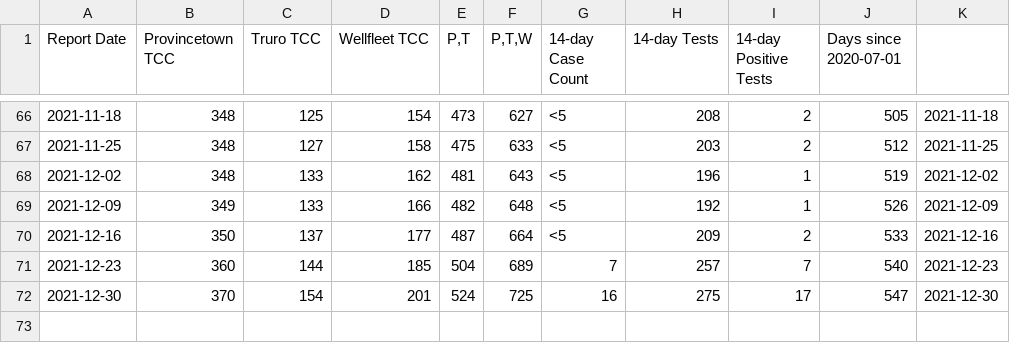
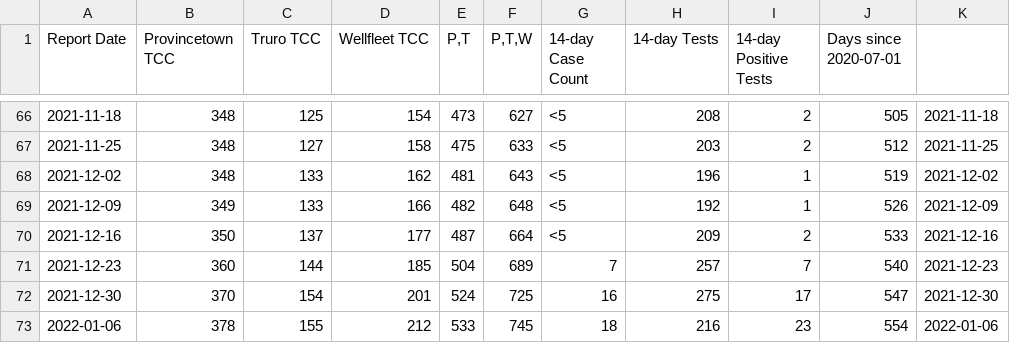
Before and after one commit to capecodder/ptowncases-covid19, a CSV file: massdph-oc.csv, drawn as a sheet; only a part is shown, gaps mark what is left out.

Commit message:
Update MASS.GOV data and PNG.

```diff
--- a/massdph-oc.csv
+++ b/massdph-oc.csv
@@ -72 +72,2 @@ Report Date,Provincetown TCC,Truro TCC,Wellfleet TCC,"P,T","P,T,W",14-day Case C
 2021-12-30,370,154,201,524,725,16,275,17,547,2021-12-30
+2022-01-06,378,155,212,533,745,18,216,23,554,2022-01-06
```
Also changed, not shown: 1 other file.
